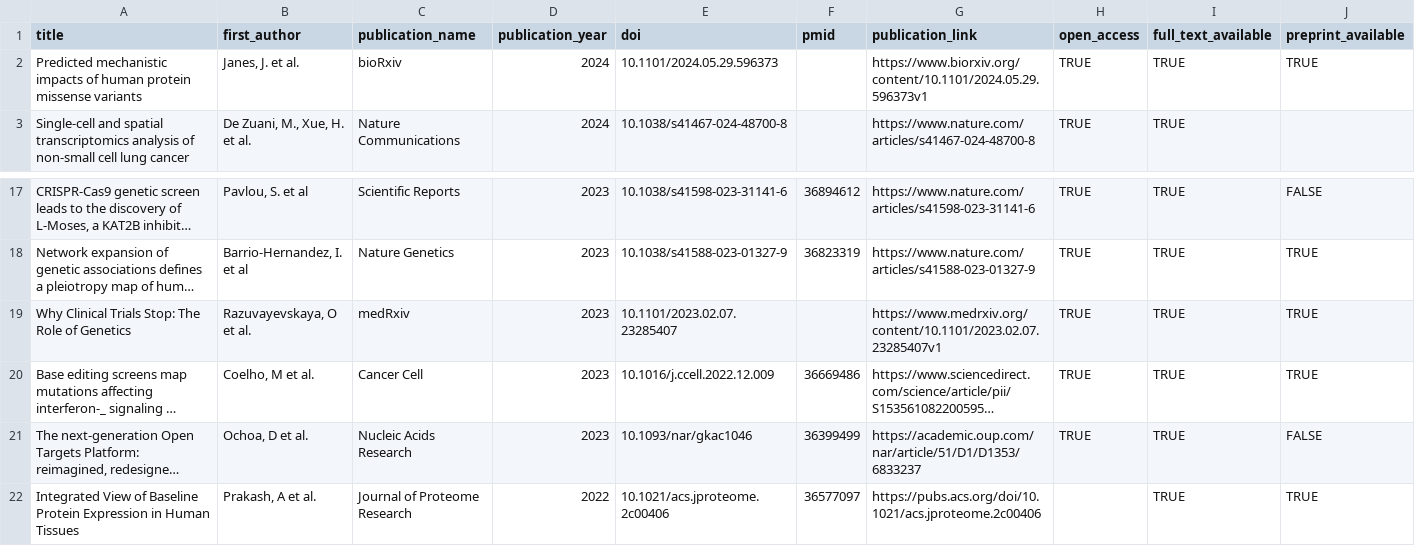
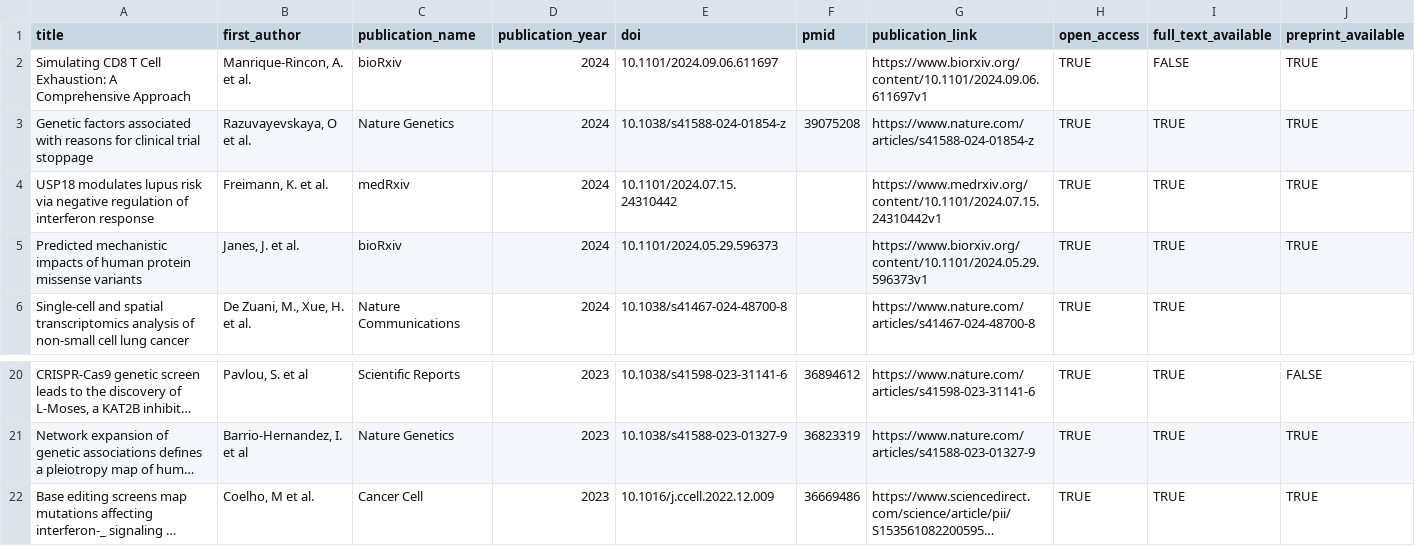
Before and after one commit to opentargets/opentargets.github.io, a CSV file: _data/research-publications.csv, drawn as a sheet; only a part is shown, gaps mark what is left out; the shorter side is filled out with more unchanged rows; long unchanged cells end in …; removed rows and columns are numbered as before the commit, all else as after; rows hold the shown columns only; the diff names each change by its address in the sheet, - before the commit and + after, or states it on an @@ line.

```diff
--- a/_data/research-publications.csv
+++ b/_data/research-publications.csv
+row 2: Simulating CD8 T Cell Exhaustion: A Comprehensive Approach | Manrique-Rincon, A. et al. | bioRxiv | 2024 | 10.1101/2024.09.06.611697 |  | https://www.biorxiv.org/content/10.1101/2024.09.06.611697v1 | TRUE | FALSE | TRUE
+row 3: Genetic factors associated with reasons for clinical trial stoppage | Razuvayevskaya, O et al. | Nature Genetics | 2024 | 10.1038/s41588-024-01854-z | 39075208 | https://www.nature.com/articles/s41588-024-01854-z | TRUE | TRUE | TRUE
+row 4: USP18 modulates lupus risk via negative regulation of interferon response | Freimann, K. et al. | medRxiv | 2024 | 10.1101/2024.07.15.24310442 |  | https://www.medrxiv.org/content/10.1101/2024.07.15.24310442v1 | TRUE | TRUE | TRUE
-row 19: Why Clinical Trials Stop: The Role of Genetics | Razuvayevskaya, O et al. | medRxiv | 2023 | 10.1101/2023.02.07.23285407 |  | https://www.medrxiv.org/content/10.1101/2023.02.07.23285407v1 | TRUE | TRUE | TRUE
```
Also changed, not shown: _data/associated-publications.csv.
